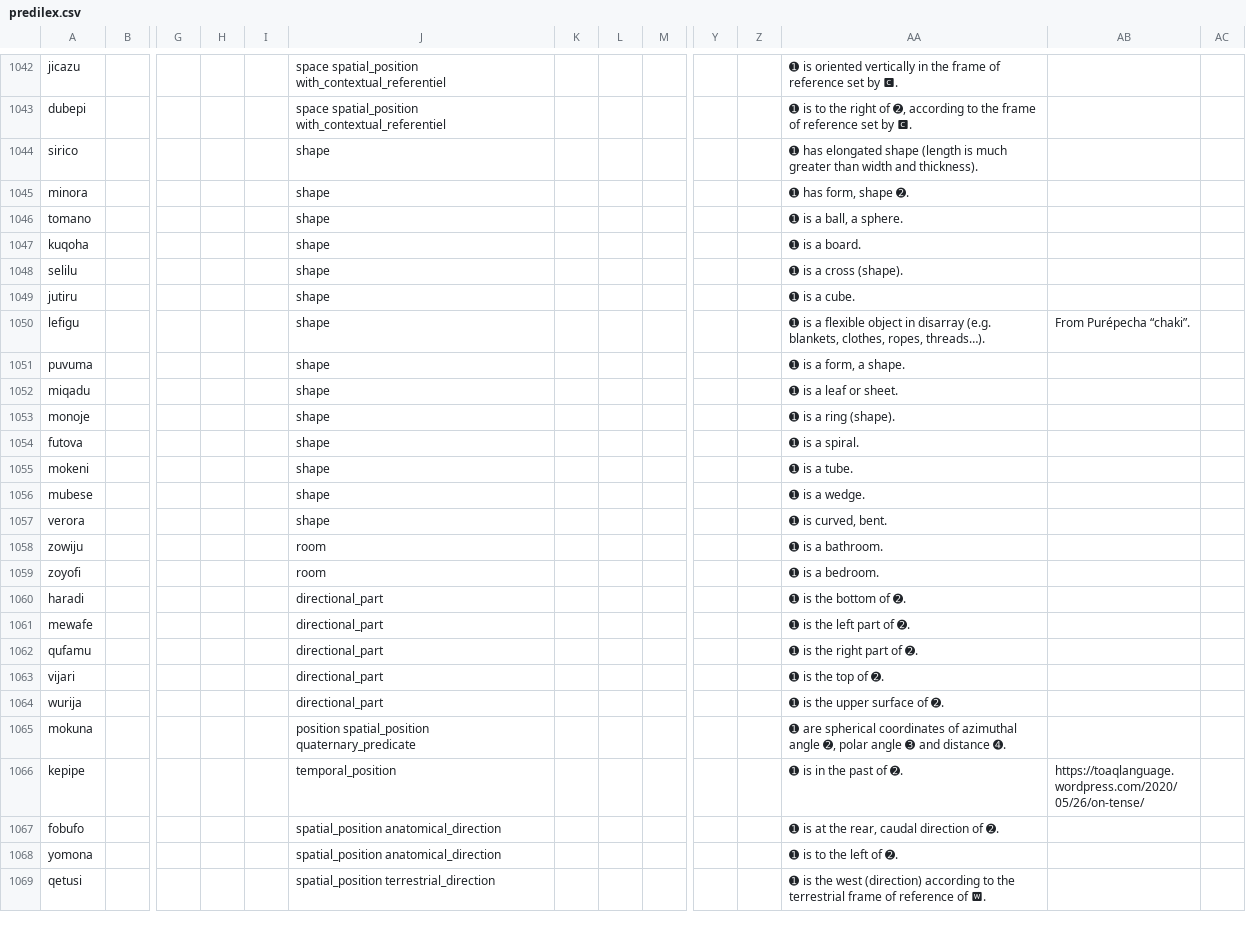
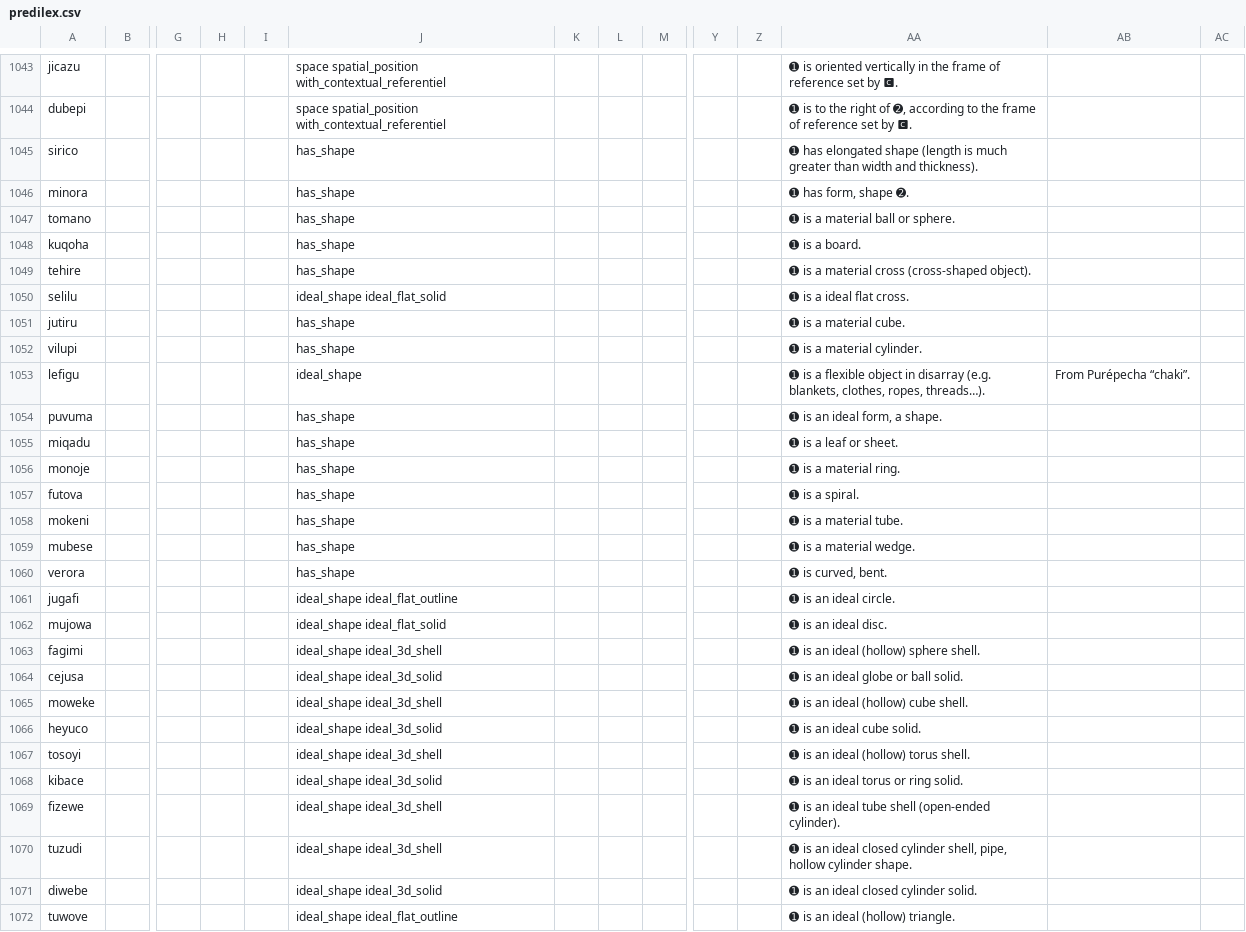
Before and after one commit to Ntsekees/Predilex, a CSV file: predilex.csv, drawn as a sheet; only a part is shown, gaps mark what is left out; the shorter side is filled out with more unchanged rows; addresses are those after the commit; rows hold the shown columns only; the diff covers the shown part only; the diff names each change by its address in the sheet, - before the commit and + after, or states it on an @@ line.

Commit message:
Editing a few entries, adding entries, in particular various ones related to ideal geometrical shapes.

```diff
--- a/predilex.csv
+++ b/predilex.csv
-J1045:J1048: shape
+J1045:J1048: has_shape
-AA1047: ➊ is a ball, a sphere.
+AA1047: ➊ is a material ball or sphere.
+row 1049: tehire |  |  |  |  | has_shape |  |  |  |  |  | ➊ is a material cross (cross-shaped object).
-J1050: shape
+J1050: ideal_shape ideal_flat_solid
-AA1050: ➊ is a cross (shape).
+AA1050: ➊ is a ideal flat cross.
-J1051: shape
+J1051: has_shape
-AA1051: ➊ is a cube.
+AA1051: ➊ is a material cube.
+row 1052: vilupi |  |  |  |  | has_shape |  |  |  |  |  | ➊ is a material cylinder.
-J1053: shape
+J1053: ideal_shape
-J1054:J1060: shape
+J1054:J1060: has_shape
-AA1054: ➊ is a form, a shape.
+AA1054: ➊ is an ideal form, a shape.
-AA1056: ➊ is a ring (shape).
+AA1056: ➊ is a material ring.
-AA1058: ➊ is a tube.
+AA1058: ➊ is a material tube.
-AA1059: ➊ is a wedge.
+AA1059: ➊ is a material wedge.
+row 1061: jugafi |  |  |  |  | ideal_shape ideal_flat_outline |  |  |  |  |  | ➊ is an ideal circle.
+row 1062: mujowa |  |  |  |  | ideal_shape ideal_flat_solid |  |  |  |  |  | ➊ is an ideal disc.
+row 1063: fagimi |  |  |  |  | ideal_shape ideal_3d_shell |  |  |  |  |  | ➊ is an ideal (hollow) sphere shell.
+row 1064: cejusa |  |  |  |  | ideal_shape ideal_3d_solid |  |  |  |  |  | ➊ is an ideal globe or ball solid.
+row 1065: moweke |  |  |  |  | ideal_shape ideal_3d_shell |  |  |  |  |  | ➊ is an ideal (hollow) cube shell.
+row 1066: heyuco |  |  |  |  | ideal_shape ideal_3d_solid |  |  |  |  |  | ➊ is an ideal cube solid.
+row 1067: tosoyi |  |  |  |  | ideal_shape ideal_3d_shell |  |  |  |  |  | ➊ is an ideal (hollow) torus shell.
+row 1068: kibace |  |  |  |  | ideal_shape ideal_3d_solid |  |  |  |  |  | ➊ is an ideal torus or ring solid.
+row 1069: fizewe |  |  |  |  | ideal_shape ideal_3d_shell |  |  |  |  |  | ➊ is an ideal tube shell (open-ended cylinder).
+row 1070: tuzudi |  |  |  |  | ideal_shape ideal_3d_shell |  |  |  |  |  | ➊ is an ideal closed cylinder shell, pipe, hollow cylinder shape.
+row 1071: diwebe |  |  |  |  | ideal_shape ideal_3d_solid |  |  |  |  |  | ➊ is an ideal closed cylinder solid.
+row 1072: tuwove |  |  |  |  | ideal_shape ideal_flat_outline |  |  |  |  |  | ➊ is an ideal (hollow) triangle.
```
Also changed, not shown: 8 added rows, 21 removed rows and 5 edited cells elsewhere in this file.
